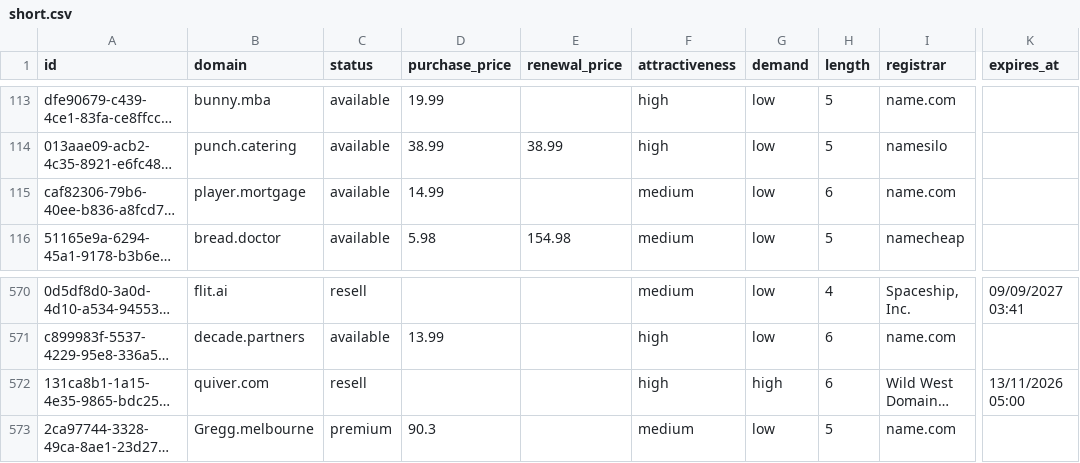
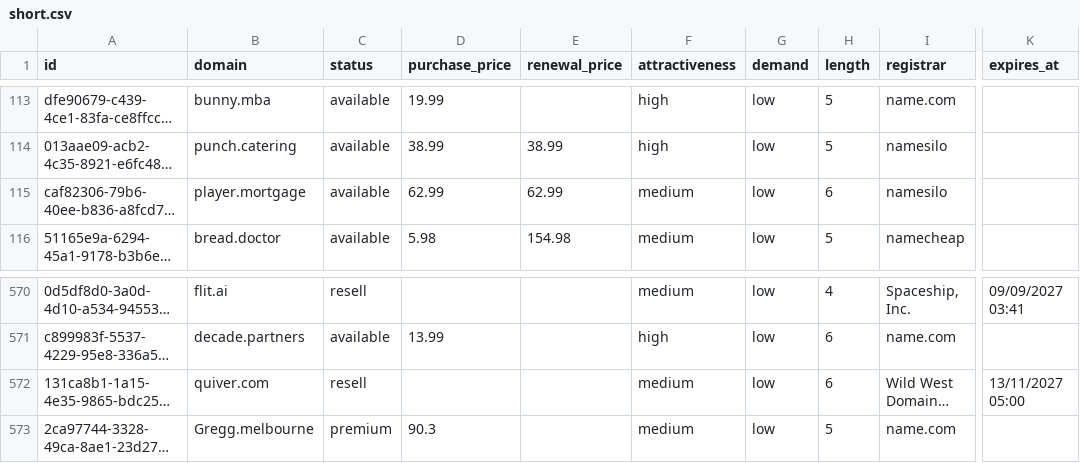
Before and after one commit to UniqueDomains/short-oneword-domains, a CSV file: short.csv, drawn as a sheet; only a part is shown, gaps mark what is left out; long unchanged cells end in …; the diff names each change by its address in the sheet, - before the commit and + after, or states it on an @@ line.

Commit message:
Domains update

```diff
--- a/short.csv
+++ b/short.csv
-D115 (purchase_price): 14.99
+D115 (purchase_price): 62.99
-E115 (renewal_price): (empty)
+E115 (renewal_price): 62.99
-I115 (registrar): name.com
+I115 (registrar): namesilo
-F572 (attractiveness): high
+F572 (attractiveness): medium
-G572 (demand): high
+G572 (demand): low
-K572 (expires_at): 13/11/2026 05:00
+K572 (expires_at): 13/11/2027 05:00
```
Also changed, not shown: 4 other files.
